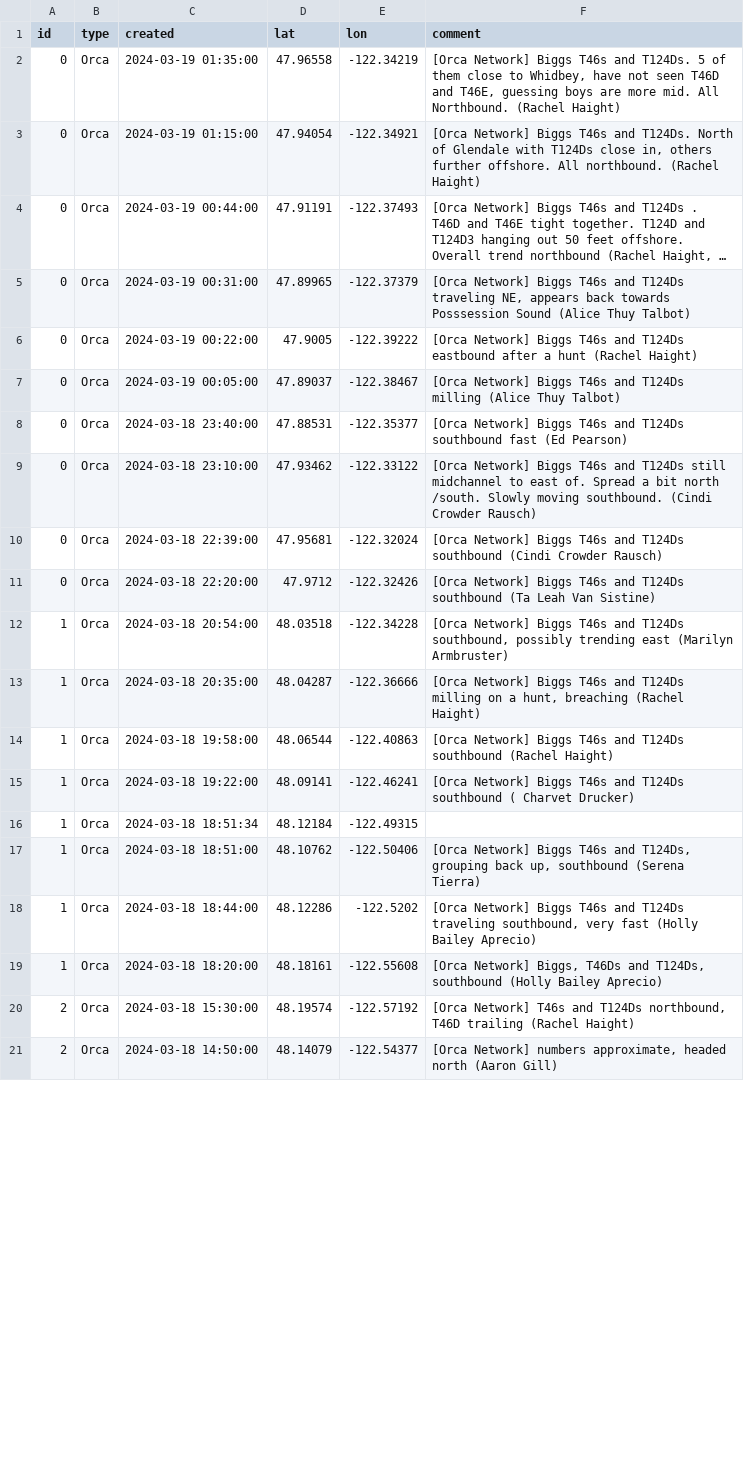
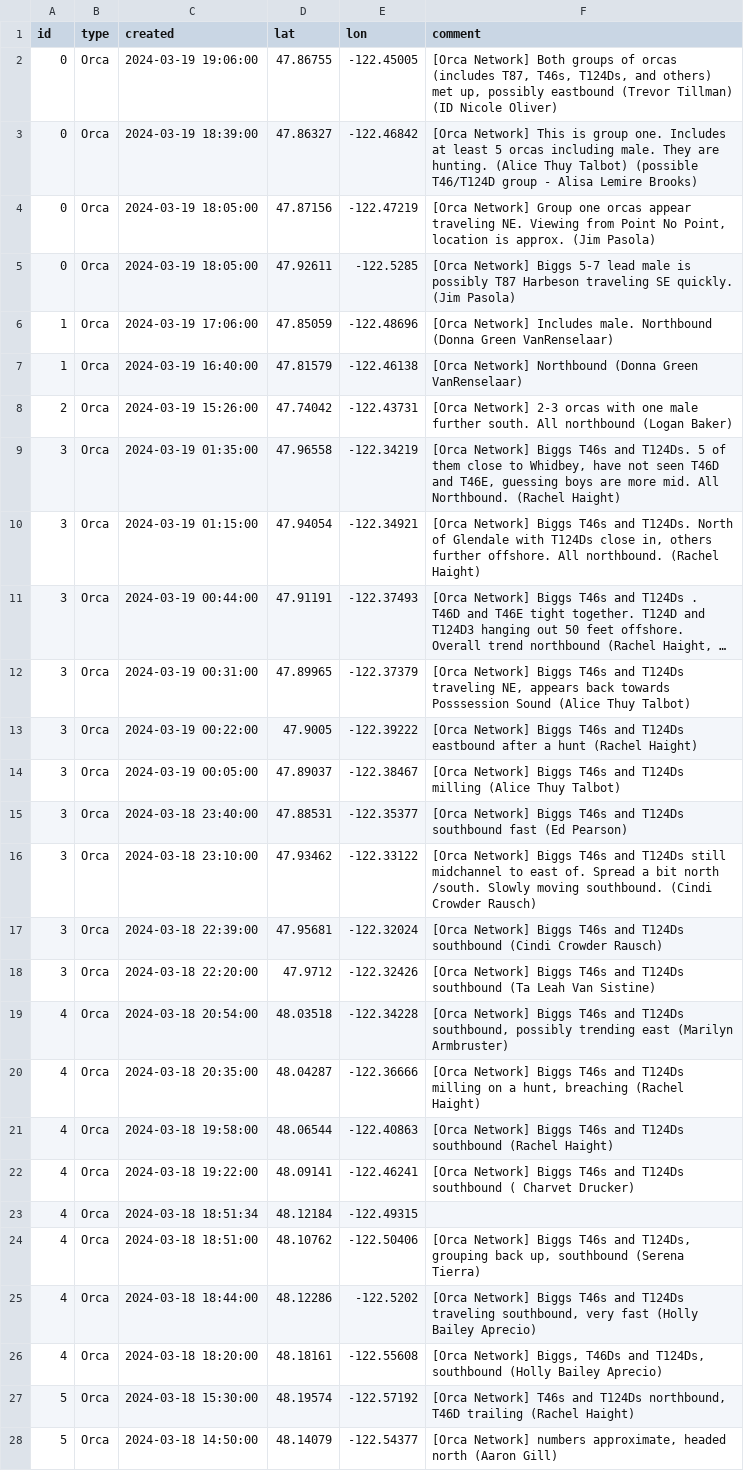
Before and after one commit to puzzledcherry/cetacean360, a CSV file: data/connectedSightings.csv, drawn as a sheet; only a part is shown; long unchanged cells end in …; addresses are those after the commit; the diff covers the shown part only; the diff names each change by its address in the sheet, - before the commit and + after, or states it on an @@ line.

```diff
--- a/data/connectedSightings.csv
+++ b/data/connectedSightings.csv
+row 2: 0 | Orca | 2024-03-19 19:06:00 | 47.86755 | -122.45005 | [Orca Network] Both groups of orcas (includes T87, T46s, T124Ds, and others) met up, possibly eastbound (Trevor Tillman) (ID Nicole Oliver)
+row 3: 0 | Orca | 2024-03-19 18:39:00 | 47.86327 | -122.46842 | [Orca Network] This is group one. Includes at least 5 orcas including male. They are hunting. (Alice Thuy Talbot) (possible T46/T124D group - Alisa Lemire Brooks)
+row 4: 0 | Orca | 2024-03-19 18:05:00 | 47.87156 | -122.47219 | [Orca Network] Group one orcas appear traveling NE. Viewing from Point No Point, location is approx. (Jim Pasola)
+row 5: 0 | Orca | 2024-03-19 18:05:00 | 47.92611 | -122.5285 | [Orca Network] Biggs 5-7 lead male is possibly T87 Harbeson traveling SE quickly. (Jim Pasola)
+row 6: 1 | Orca | 2024-03-19 17:06:00 | 47.85059 | -122.48696 | [Orca Network] Includes male. Northbound (Donna Green VanRenselaar)
+row 7: 1 | Orca | 2024-03-19 16:40:00 | 47.81579 | -122.46138 | [Orca Network] Northbound (Donna Green VanRenselaar)
+row 8: 2 | Orca | 2024-03-19 15:26:00 | 47.74042 | -122.43731 | [Orca Network] 2-3 orcas with one male further south. All northbound (Logan Baker)
-A9:A18 (id): 0
+A9:A18 (id): 3
-A19:A26 (id): 1
+A19:A26 (id): 4
-A27:A28 (id): 2
+A27:A28 (id): 5
```
Also changed, not shown: 6 added rows and 20 edited cells elsewhere in this file, data/acartiaDataPull.csv, 1 other file.
